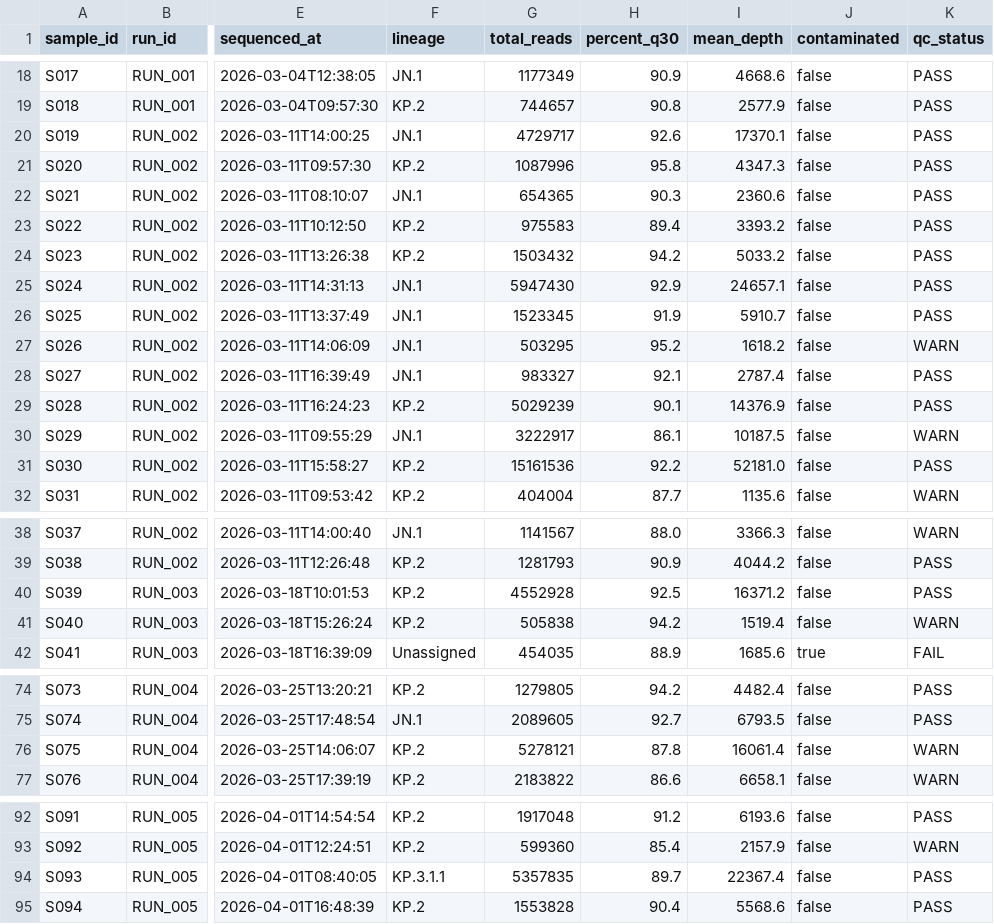
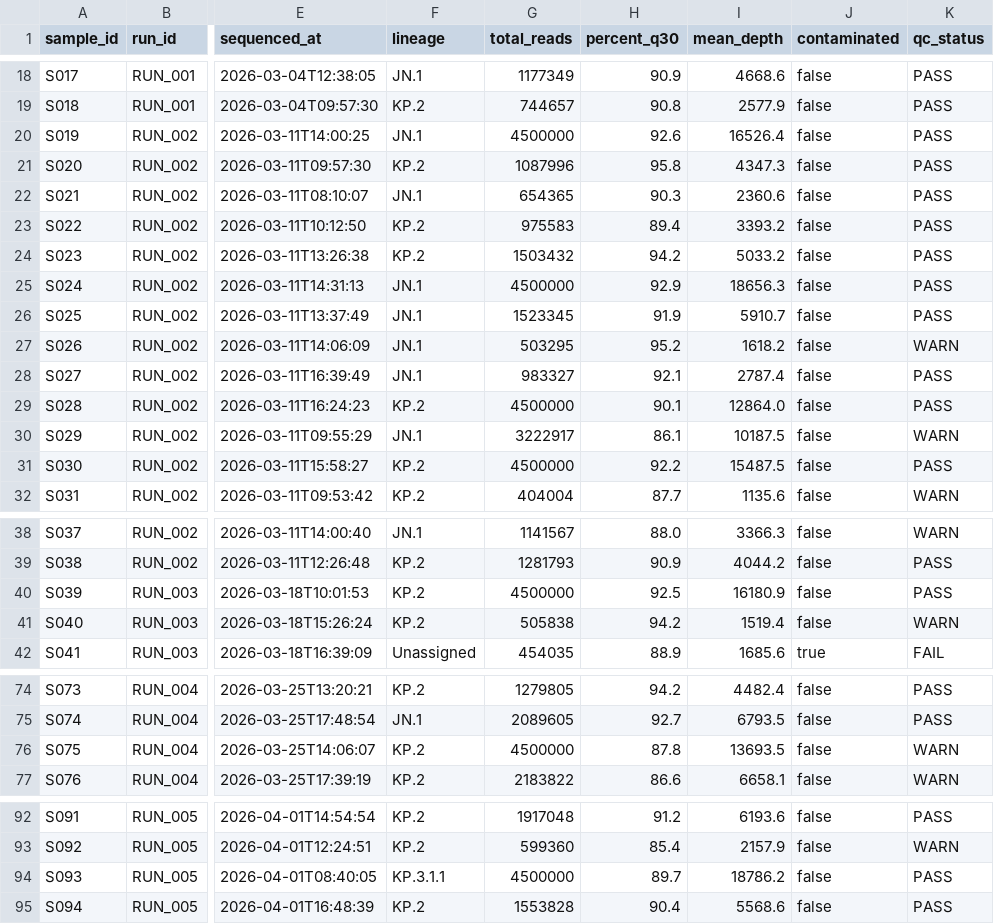
Before and after one commit to dfornika/web-development-workshop-scratchpad-cljs, a CSV file: resources/public/data/example-qc-samples.csv, drawn as a sheet; only a part is shown, gaps mark what is left out; the diff covers the shown part only; the diff names each change by its address in the sheet, - before the commit and + after, or states it on an @@ line.

```diff
--- a/resources/public/data/example-qc-samples.csv
+++ b/resources/public/data/example-qc-samples.csv
-G20 (total_reads): 4729717
+G20 (total_reads): 4500000
-I20 (mean_depth): 17370.1
+I20 (mean_depth): 16526.4
-G25 (total_reads): 5947430
+G25 (total_reads): 4500000
-I25 (mean_depth): 24657.1
+I25 (mean_depth): 18656.3
-G29 (total_reads): 5029239
+G29 (total_reads): 4500000
-I29 (mean_depth): 14376.9
+I29 (mean_depth): 12864.0
-G31 (total_reads): 15161536
+G31 (total_reads): 4500000
-I31 (mean_depth): 52181.0
+I31 (mean_depth): 15487.5
-G40 (total_reads): 4552928
+G40 (total_reads): 4500000
-I40 (mean_depth): 16371.2
+I40 (mean_depth): 16180.9
-G76 (total_reads): 5278121
+G76 (total_reads): 4500000
-I76 (mean_depth): 16061.4
+I76 (mean_depth): 13693.5
-G94 (total_reads): 5357835
+G94 (total_reads): 4500000
-I94 (mean_depth): 22367.4
+I94 (mean_depth): 18786.2
```
Also changed, not shown: 14 edited cells elsewhere in this file, 2 other files.
